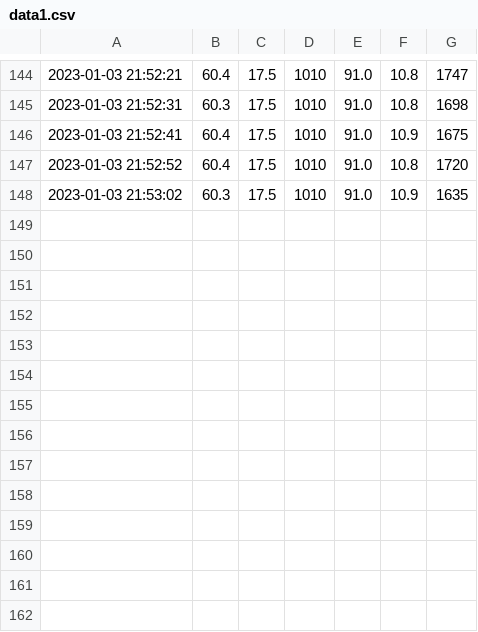
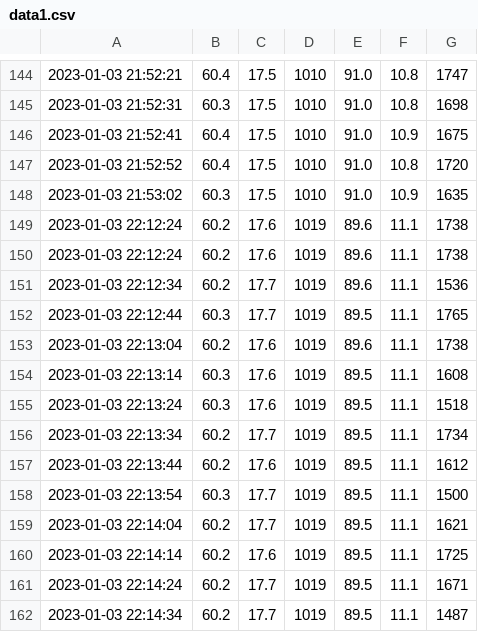
Before and after one commit to Mubeen31/Arduino-weather-sensors-DHT22-MQ-135, a CSV file: data1.csv, drawn as a sheet; only a part is shown, gaps mark what is left out; the diff names each change by its address in the sheet, - before the commit and + after, or states it on an @@ line.

```diff
--- a/data1.csv
+++ b/data1.csv
+row 149: 2023-01-03 22:12:24 | 60.2 | 17.6 | 1019 | 89.6 | 11.1 | 1738
+row 150: 2023-01-03 22:12:24 | 60.2 | 17.6 | 1019 | 89.6 | 11.1 | 1738
+row 151: 2023-01-03 22:12:34 | 60.2 | 17.7 | 1019 | 89.6 | 11.1 | 1536
+row 152: 2023-01-03 22:12:44 | 60.3 | 17.7 | 1019 | 89.5 | 11.1 | 1765
+row 153: 2023-01-03 22:13:04 | 60.2 | 17.6 | 1019 | 89.6 | 11.1 | 1738
+row 154: 2023-01-03 22:13:14 | 60.3 | 17.6 | 1019 | 89.5 | 11.1 | 1608
+row 155: 2023-01-03 22:13:24 | 60.3 | 17.6 | 1019 | 89.5 | 11.1 | 1518
+row 156: 2023-01-03 22:13:34 | 60.2 | 17.7 | 1019 | 89.5 | 11.1 | 1734
+row 157: 2023-01-03 22:13:44 | 60.2 | 17.6 | 1019 | 89.5 | 11.1 | 1612
+row 158: 2023-01-03 22:13:54 | 60.3 | 17.7 | 1019 | 89.5 | 11.1 | 1500
+row 159: 2023-01-03 22:14:04 | 60.2 | 17.7 | 1019 | 89.5 | 11.1 | 1621
+row 160: 2023-01-03 22:14:14 | 60.2 | 17.6 | 1019 | 89.5 | 11.1 | 1725
+row 161: 2023-01-03 22:14:24 | 60.2 | 17.7 | 1019 | 89.5 | 11.1 | 1671
+row 162: 2023-01-03 22:14:34 | 60.2 | 17.7 | 1019 | 89.5 | 11.1 | 1487
```
Also changed, not shown: 4 other files.
